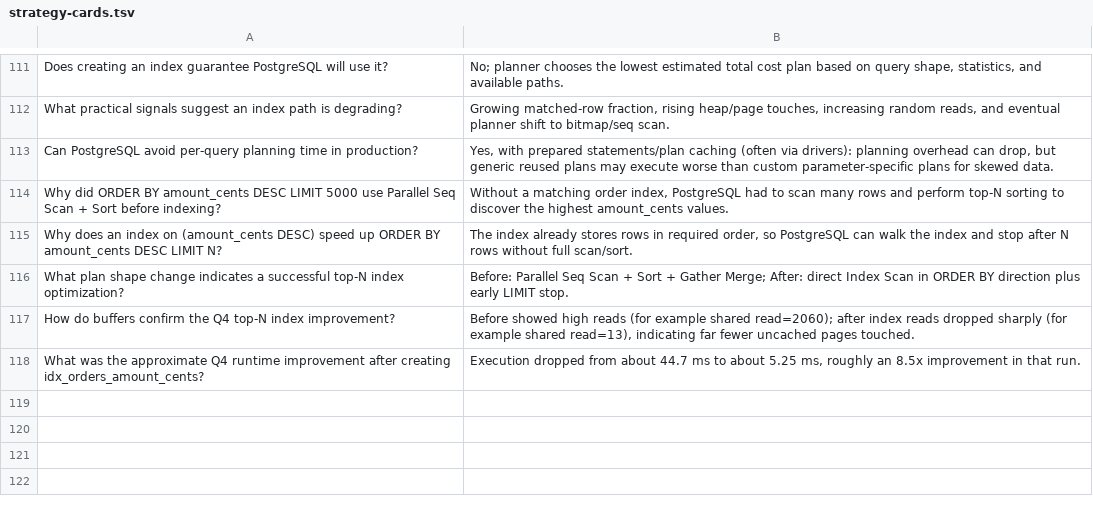
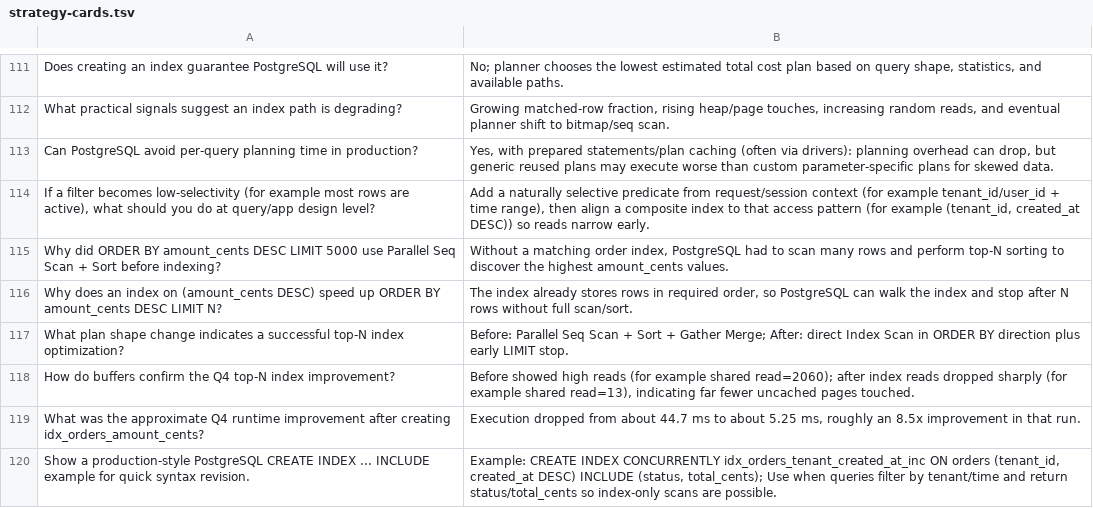
Before and after one commit to labeebahmad201/cs-fundamentals-playground, a TSV file: strategy-cards.tsv, drawn as a sheet; only a part is shown, gaps mark what is left out; the diff names each change by its address in the sheet, - before the commit and + after, or states it on an @@ line.

```diff
--- a/strategy-cards.tsv
+++ b/strategy-cards.tsv
+row 114: If a filter becomes low-selectivity (for example most rows are active), what should you do at query/app design level? | Add a naturally selective predicate from request/session context (for example tenant_id/user_id + time range), then align a composite index to that access pattern (for example (tenant_id, created_at DESC)) so reads narrow early.
+row 120: Show a production-style PostgreSQL CREATE INDEX ... INCLUDE example for quick syntax revision. | Example: CREATE INDEX CONCURRENTLY idx_orders_tenant_created_at_inc ON orders (tenant_id, created_at DESC) INCLUDE (status, total_cents); Use when queries filter by tenant/time and return status/total_cents so index-only scans are possible.
```
Also changed, not shown: 2 other files.
